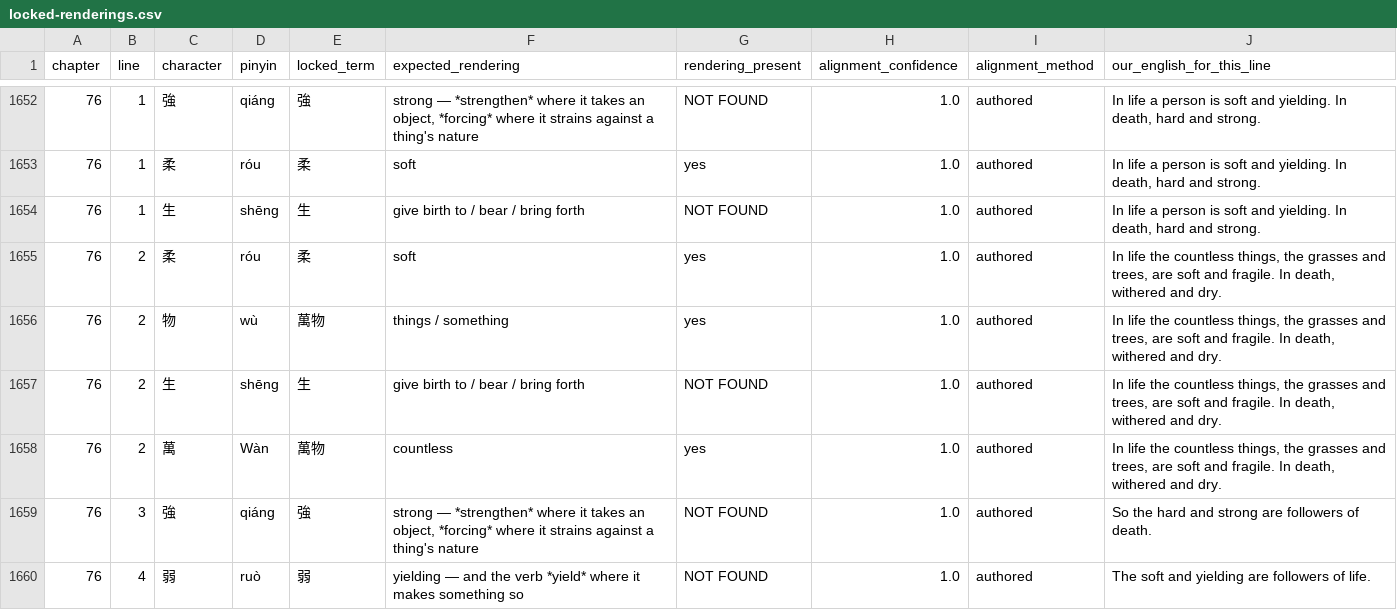
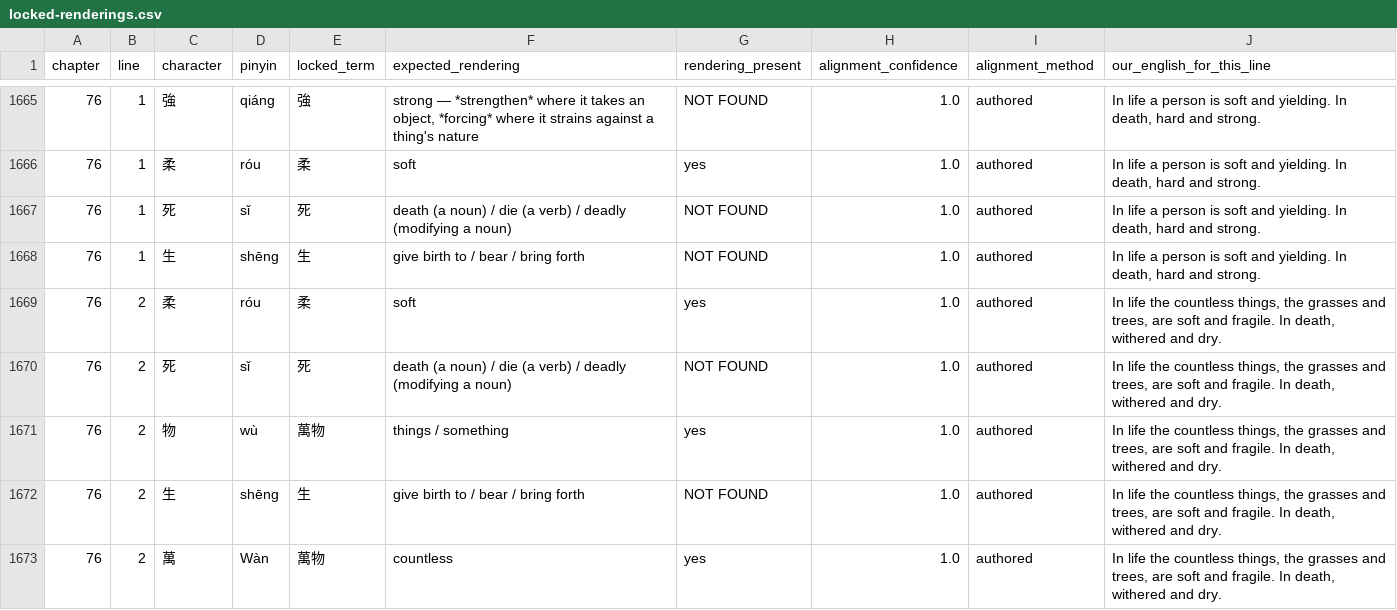
Before and after one commit to opencosmos-ai/taoteching, a CSV file: data/locked-renderings.csv, drawn as a sheet; only a part is shown, gaps mark what is left out; the shorter side is filled out with more unchanged rows; the diff covers the shown part only; the diff names each change by its address in the sheet, - before the commit and + after, or states it on an @@ line.

```diff
--- a/data/locked-renderings.csv
+++ b/data/locked-renderings.csv
+row 1667: 76 | 1 | 死 | sǐ | 死 | death (a noun) / die (a verb) / deadly (modifying a noun) | NOT FOUND | 1.0 | authored | In life a person is soft and yielding. In death, hard and strong.
+row 1670: 76 | 2 | 死 | sǐ | 死 | death (a noun) / die (a verb) / deadly (modifying a noun) | NOT FOUND | 1.0 | authored | In life the countless things, the grasses and trees, are soft and fragile. In death, withered and dry.
```
Also changed, not shown: 16 added rows and 2 edited cells elsewhere in this file, data/chapters.csv, data/character-anatomy.csv, 23 other files.
